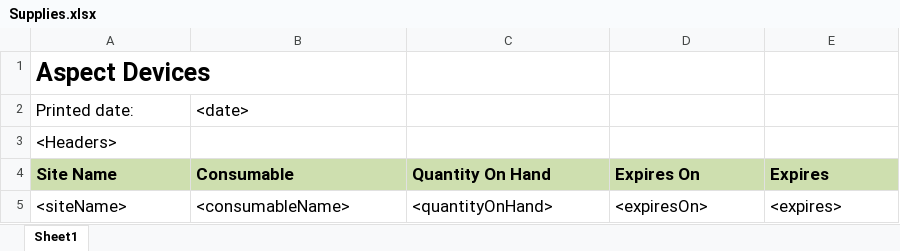
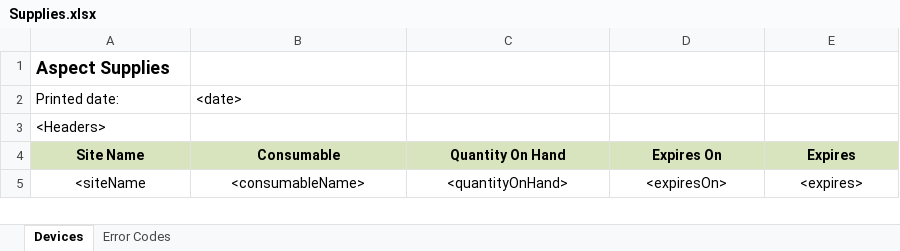
Before and after one commit to RahatSaqib/aspect, an Excel workbook: api/src/excelreports/reportTemplates/Supplies.xlsx, sheet Devices, drawn as a sheet; values as stored, in another font and other column widths than the file's, no borders; charts and pictures not drawn; the diff names each change by its address in the sheet, - before the commit and + after, or states it on an @@ line.

```diff
--- a/api/src/excelreports/reportTemplates/Supplies.xlsx (sheet Devices)
+++ b/api/src/excelreports/reportTemplates/Supplies.xlsx (sheet Devices)
-sheet tab: Sheet1
+sheet tab: Devices
+sheet tab: Error Codes
-A1 (Site Name): Aspect Devices
+A1 (Site Name): Aspect Supplies
@@ A1 text size: smaller @@
@@ A2:B2 text size: smaller @@
@@ A3 text size: smaller @@
@@ A4:E5 text size: smaller, alignment: left → center @@
-A5 (Site Name): <siteName>
+A5 (Site Name): <siteName
```
Also changed, not shown: charts or pictures, api/src/excelreports/reportTemplates/Contacts.xlsx, api/src/excelreports/reportTemplates/DeviceAPIKeys.xlsx, 5 other files.
